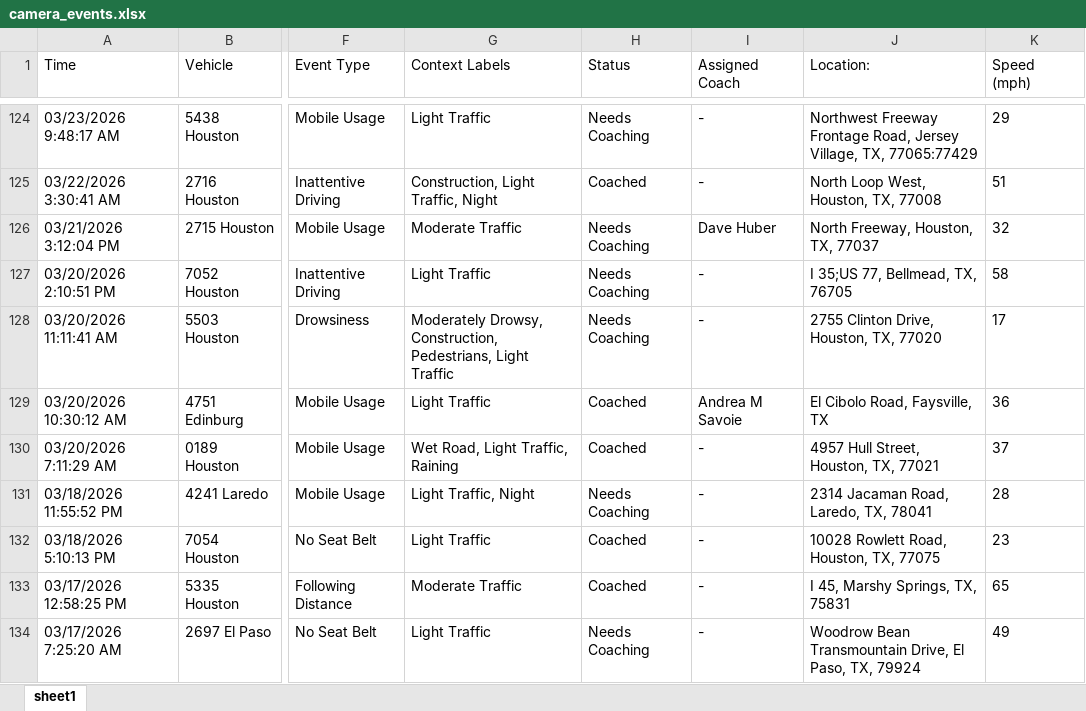
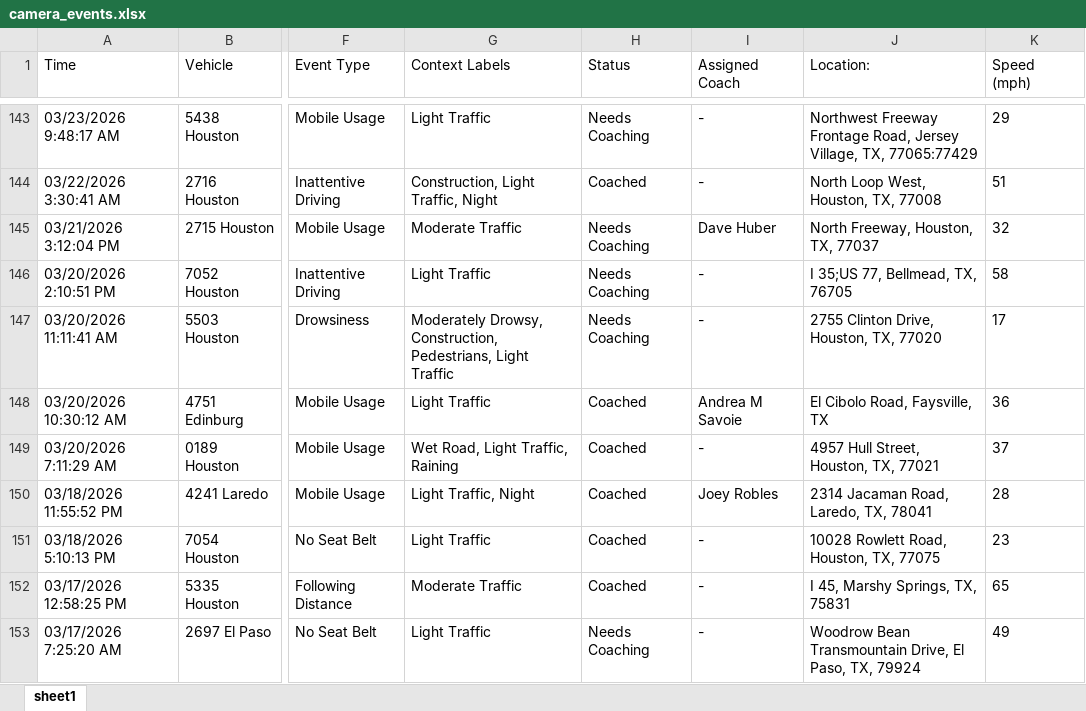
Before and after one commit to jmullins-DEN/apple-towing, an Excel workbook: camera_events.xlsx, sheet sheet1, drawn as a sheet; only a part is shown, gaps mark what is left out; values as stored, in another font and other column widths than the file's, no borders; addresses are those after the commit; the diff covers the shown part only; the diff names each change by its address in the sheet, - before the commit and + after, or states it on an @@ line.

```diff
--- a/camera_events.xlsx (sheet sheet1)
+++ b/camera_events.xlsx (sheet sheet1)
-H150 (Status): Needs Coaching
+H150 (Status): Coached
-I150 (Assigned Coach): -
+I150 (Assigned Coach): Joey Robles
```
Also changed, not shown: 20 added rows, 15 removed rows and 22 edited cells elsewhere in this sheet.
